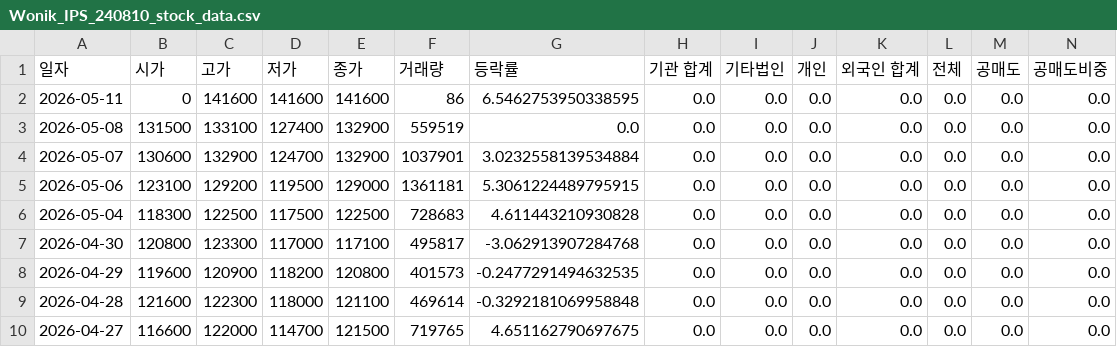
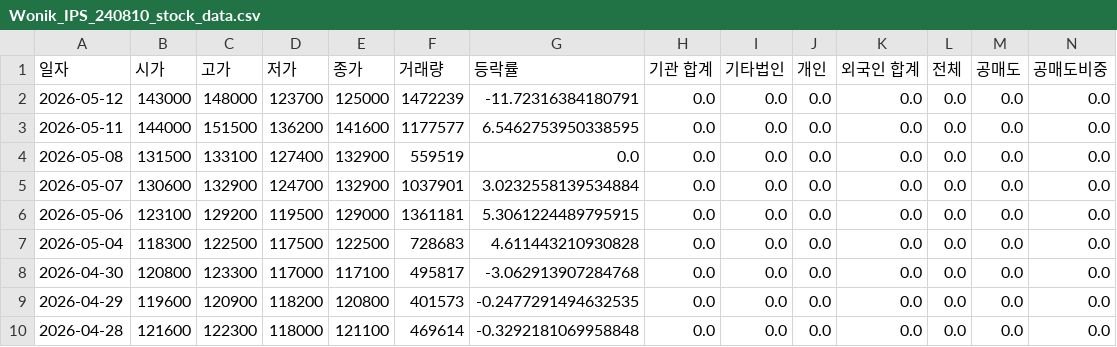
Before and after one commit to ccyun95/Semiconductor_electronic_work, a CSV file: data/Wonik_IPS_240810_stock_data.csv, drawn as a sheet; only a part is shown; the shorter side is filled out with more unchanged rows; addresses are those after the commit; rows hold the shown columns only; the diff names each change by its address in the sheet, - before the commit and + after, or states it on an @@ line.

```diff
--- a/data/Wonik_IPS_240810_stock_data.csv
+++ b/data/Wonik_IPS_240810_stock_data.csv
+row 2: 2026-05-12 | 143000 | 148000 | 123700 | 125000 | 1472239 | -11.72316384180791 | 0.0 | 0.0 | 0.0 | 0.0 | 0.0 | 0.0 | 0.0
-B3 (시가): 0
+B3 (시가): 144000
-C3 (고가): 141600
+C3 (고가): 151500
-D3 (저가): 141600
+D3 (저가): 136200
-F3 (거래량): 86
+F3 (거래량): 1177577
```
Also changed, not shown: data/ISC_095340_stock_data.csv, data/Isu_Petasys_007660_stock_data.csv, 18 other files.
